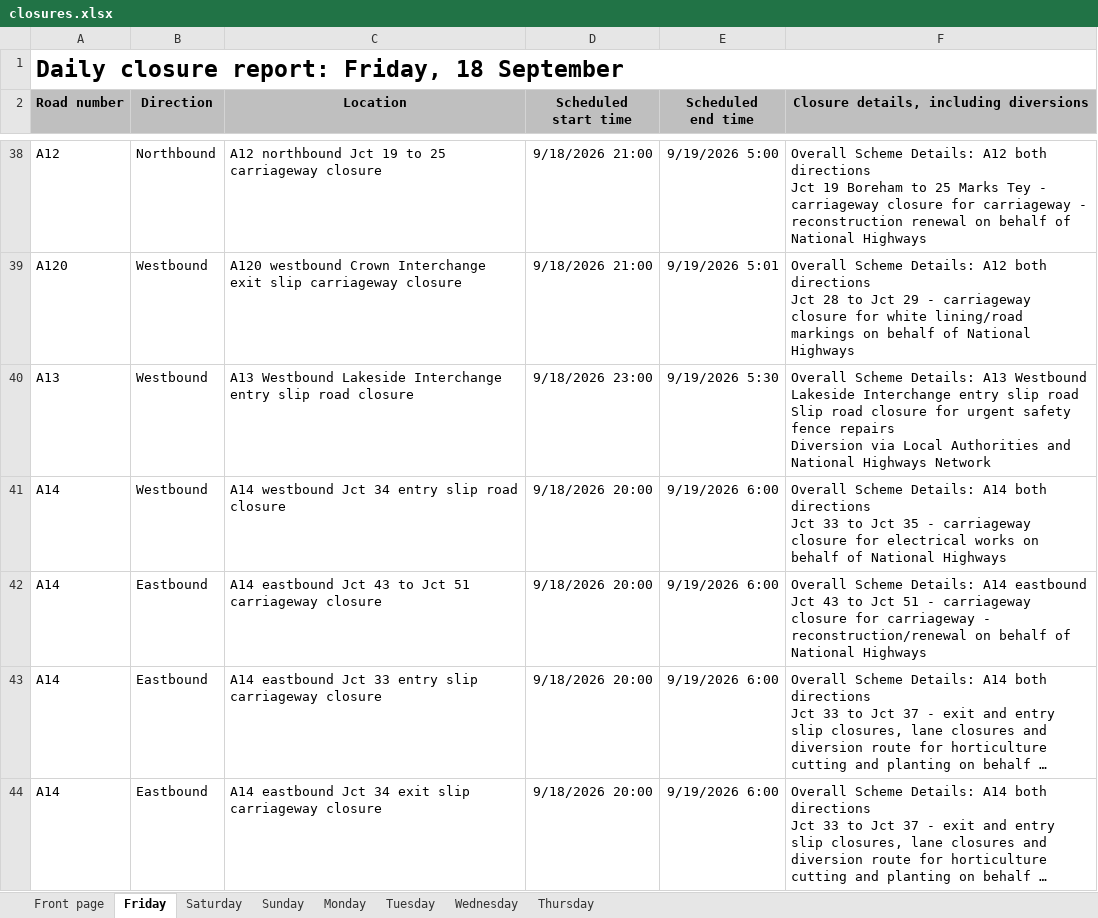
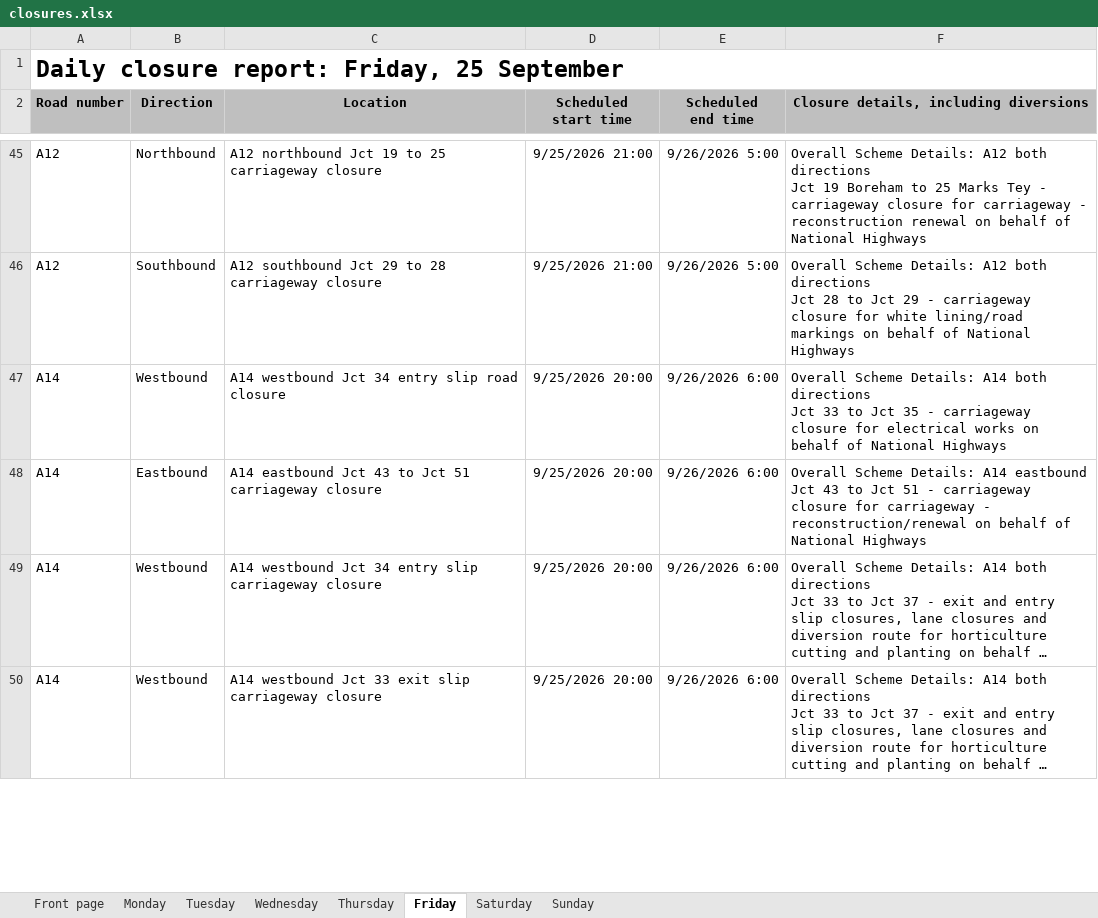
Before and after one commit to mnmred/uk-route-checker, an Excel workbook: closures.xlsx, sheet Friday, drawn as a sheet; only a part is shown, gaps mark what is left out; long unchanged cells end in …; values as stored, in another font and other column widths than the file's, no borders; charts and pictures and conditional formats not drawn; removed rows and columns are numbered as before the commit, all else as after; ↵ is a line break in a cell; the diff covers the shown part only; the diff names each change by its address in the sheet, - before the commit and + after, or states it on an @@ line.

```diff
--- a/closures.xlsx (sheet Friday)
+++ b/closures.xlsx (sheet Friday)
@@ sheet tab order changed: Front page | Monday | Tuesday | Wednesday | Thursday | Friday | Saturday | Sunday @@
-A1 (Road number): Daily closure report: Friday, 18 September
+A1 (Road number): Daily closure report: Friday, 25 September
-D45:D46 (Scheduled start time): 9/18/2026 21:00
+D45:D46 (Scheduled start time): 9/25/2026 21:00
-E45 (Scheduled end time): 9/19/2026 5:00
+E45 (Scheduled end time): 9/26/2026 5:00
-A46 (Road number): A120
+A46 (Road number): A12
-B46 (Direction): Westbound
+B46 (Direction): Southbound
-C46 (Location): A120 westbound Crown Interchange exit slip carriageway closure
+C46 (Location): A12 southbound Jct 29 to 28 carriageway closure
-E46 (Scheduled end time): 9/19/2026 5:01
+E46 (Scheduled end time): 9/26/2026 5:00
-row 40: A13 | Westbound | A13 Westbound Lakeside Interchange entry slip road closure | 9/18/2026 23:00 | 9/19/2026 5:30 | Overall Scheme Details: A13 Westbound Lakeside Interchange entry slip road ↵ Slip road closure for urgent safety fence repairs ↵ Diversion via Local Authorities and National Highways Network
-D47:D50 (Scheduled start time): 9/18/2026 20:00
+D47:D50 (Scheduled start time): 9/25/2026 20:00
-E47:E50 (Scheduled end time): 9/19/2026 6:00
+E47:E50 (Scheduled end time): 9/26/2026 6:00
-B49:B50 (Direction): Eastbound
+B49:B50 (Direction): Westbound
-C49 (Location): A14 eastbound Jct 33 entry slip…
+C49 (Location): A14 westbound Jct 34 entry slip…
-C50 (Location): A14 eastbound Jct 34 exit slip…
+C50 (Location): A14 westbound Jct 33 exit slip…
```
Also changed, not shown: 55 added rows, 83 removed rows and 606 edited cells elsewhere in this sheet, sheet Saturday, sheet Sunday, sheet Monday, sheet Front page, sheet Tuesday, sheet Wednesday, formulas that keep their value, charts or pictures.
